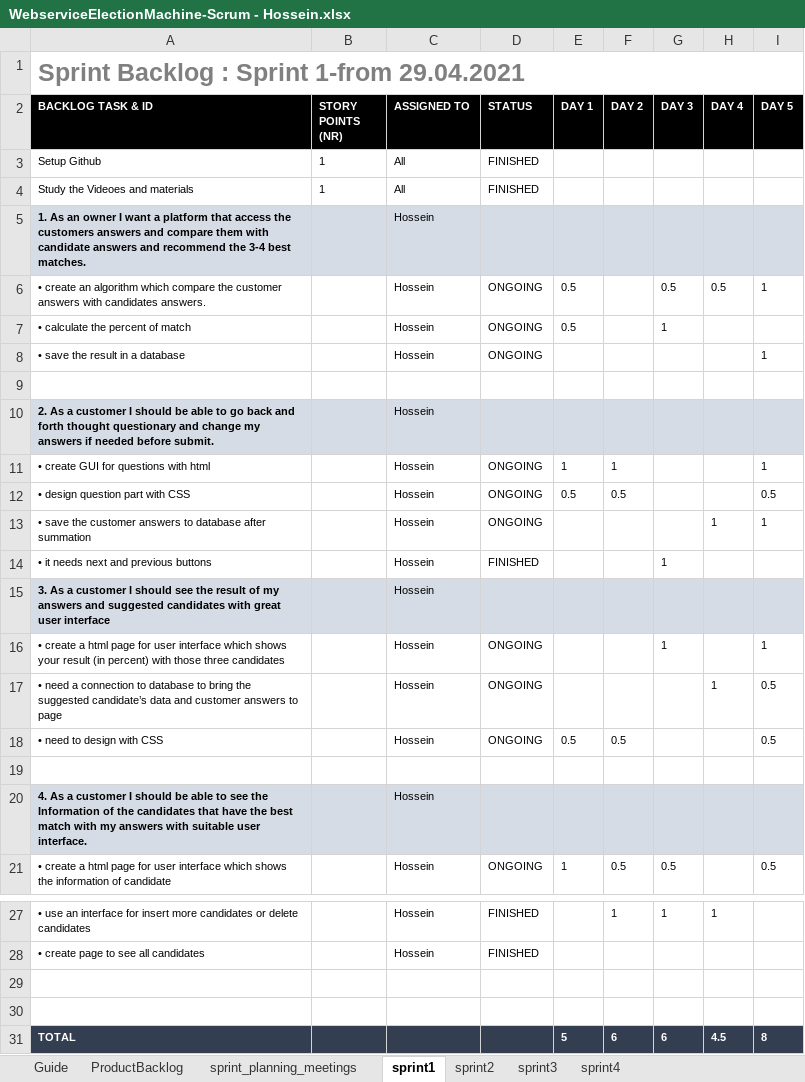
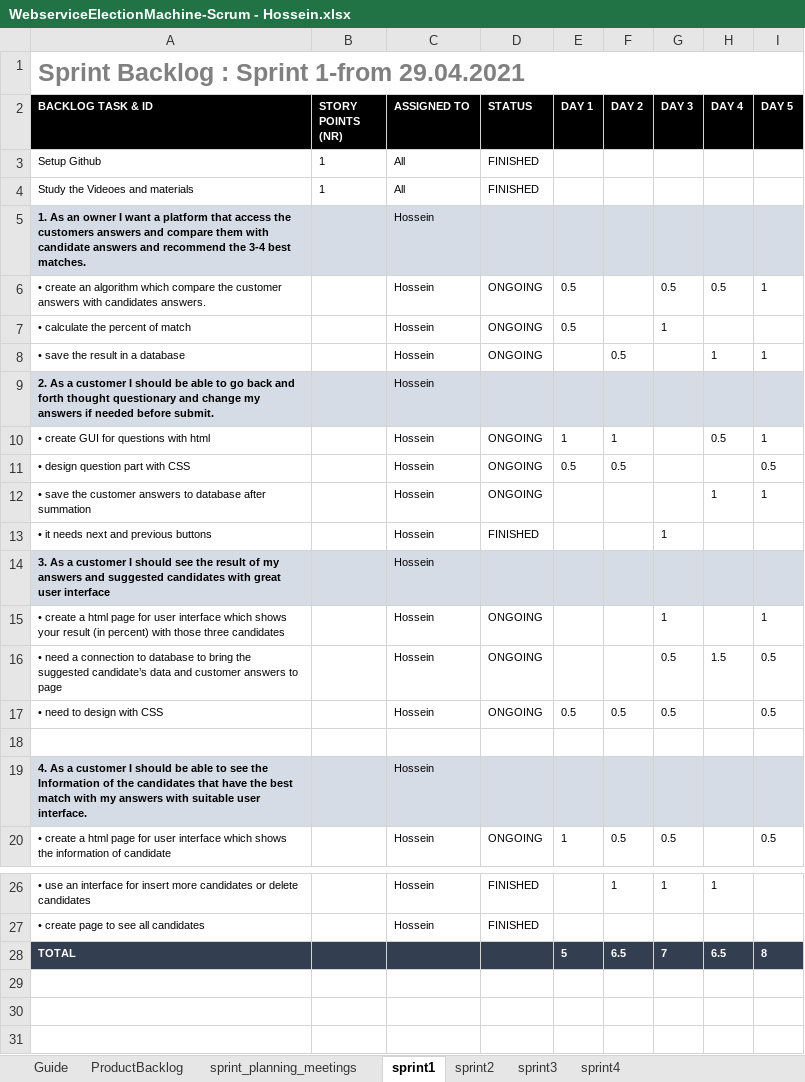
Before and after one commit to Hosseinhgz/WebserviceElectionMachine, an Excel workbook: WebserviceElectionMachine-Scrum - Hossein.xlsx, sheet sprint1, drawn as a sheet; only a part is shown, gaps mark what is left out; values as stored, in another font and other column widths than the file's, no borders; conditional formats not drawn; removed rows and columns are numbered as before the commit, all else as after; the diff names each change by its address in the sheet, - before the commit and + after, or states it on an @@ line.

```diff
--- a/WebserviceElectionMachine-Scrum - Hossein.xlsx (sheet sprint1)
+++ b/WebserviceElectionMachine-Scrum - Hossein.xlsx (sheet sprint1)
-F8 (DAY 2): (empty)
+F8 (DAY 2): 0.5
-H8 (DAY 4): (empty)
+H8 (DAY 4): 1
-row 9: (empty)
-H10 (DAY 4): (empty)
+H10 (DAY 4): 0.5
-G16:G17 (DAY 3): (empty)
+G16:G17 (DAY 3): 0.5
-H16 (DAY 4): 1
+H16 (DAY 4): 1.5
-row 29: (empty)
-row 30: (empty)
-F28 (DAY 2): 6
+F28 (DAY 2): 6.5
-G28 (DAY 3): 6
+G28 (DAY 3): 7
-H28 (DAY 4): 4.5
+H28 (DAY 4): 6.5
```
Also changed, not shown: sheet sprint2, sheet ProductBacklog, sheet sprint_planning_meetings, formulas that keep their value, 12 other files.
